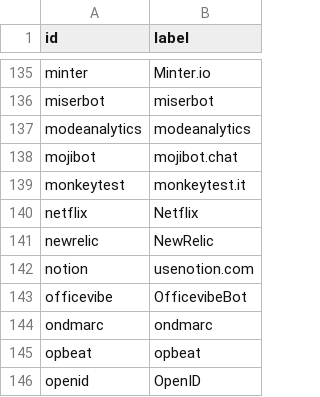
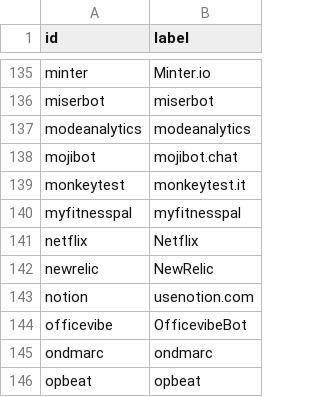
Before and after one commit to adriens/my-cloud-connections, a CSV file: nodes.csv, drawn as a sheet; only a part is shown, gaps mark what is left out; the shorter side is filled out with more unchanged rows.

Commit message:
Added myfitnesspal

```diff
--- a/nodes.csv
+++ b/nodes.csv
@@ -139,2 +139,3 @@ mojibot,mojibot.chat
 monkeytest,monkeytest.it
+myfitnesspal,myfitnesspal
 netflix,Netflix
```
